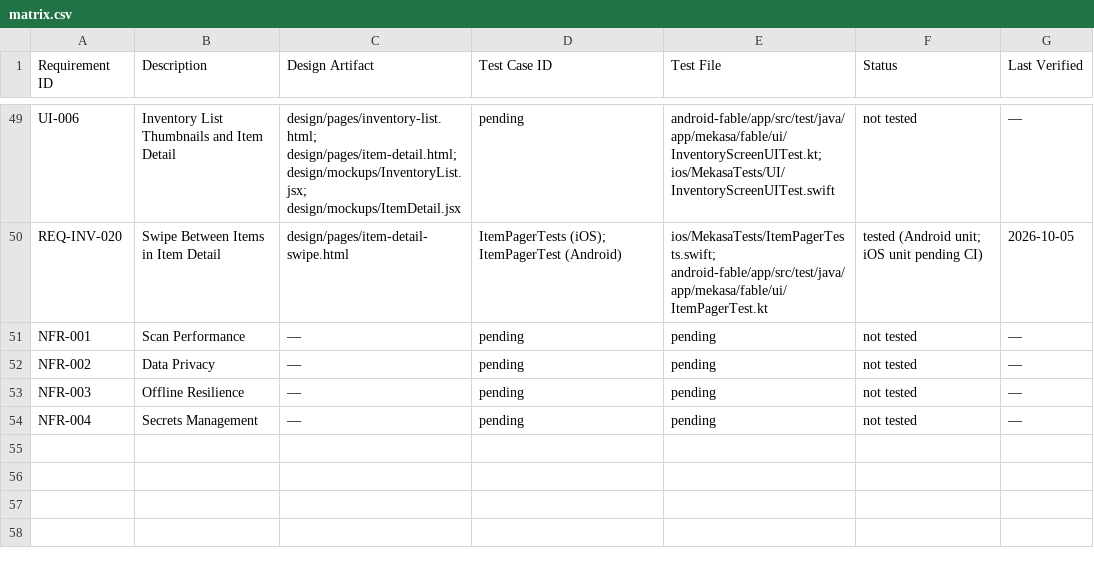
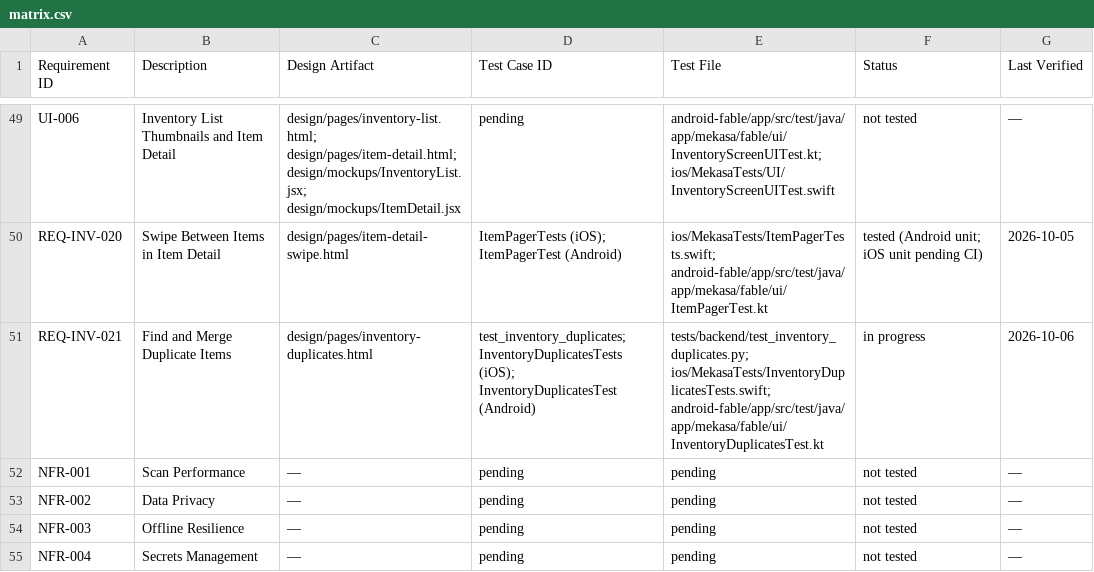
Before and after one commit to fernandogator/mekasa, a CSV file: traceability/matrix.csv, drawn as a sheet; only a part is shown, gaps mark what is left out.

```diff
--- a/traceability/matrix.csv
+++ b/traceability/matrix.csv
@@ -50,2 +50,3 @@ UI-006,Inventory List Thumbnails and Item Detail,design/pages/inventory-list.htm
 REQ-INV-020,Swipe Between Items in Item Detail,design/pages/item-detail-swipe.html,ItemPagerTests (iOS); ItemPagerTest (Android),ios/MekasaTests/ItemPagerTests.swift; android-fable/app/src/test/java/app/mekasa/fable/ui/ItemPagerTest.kt,tested (Android unit; iOS unit pending CI),2026-10-05
+REQ-INV-021,Find and Merge Duplicate Items,design/pages/inventory-duplicates.html,test_inventory_duplicates; InventoryDuplicatesTests (iOS); InventoryDuplicatesTest (Android),tests/backend/test_inventory_duplicates.py; ios/MekasaTests/InventoryDuplicatesTests.swift; android-fable/app/src/test/java/app/mekasa/fable/ui/InventoryDuplicatesTest.kt,in progress,2026-10-06
 NFR-001,Scan Performance,—,pending,pending,not tested,—
```
Also changed, not shown: 3 other files.
